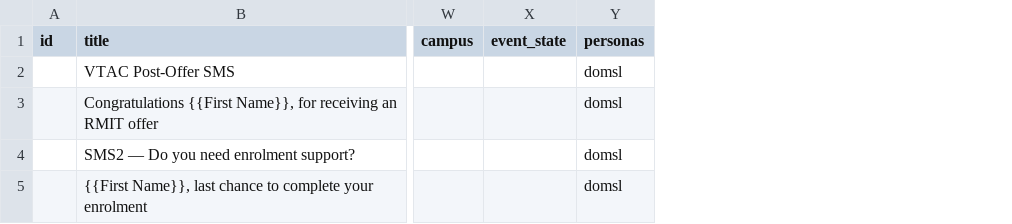
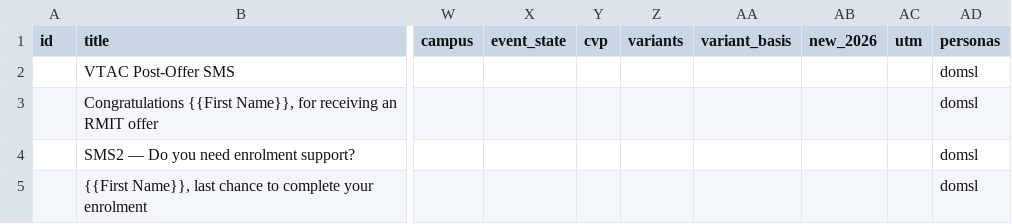
Before and after one commit to emdebeai/comms-calendar, a CSV file: data/comms/conversion.csv, drawn as a sheet; only a part is shown, gaps mark what is left out; the diff names each change by its address in the sheet, - before the commit and + after, or states it on an @@ line.

```diff
--- a/data/comms/conversion.csv
+++ b/data/comms/conversion.csv
+column Y (cvp), empty
+column Z (variants), empty
+column AA (variant_basis), empty
+column AB (new_2026), empty
+column AC (utm), empty
```
Also changed, not shown: data/comms/digital.csv, data/comms/marketing-events.csv, 23 other files.
